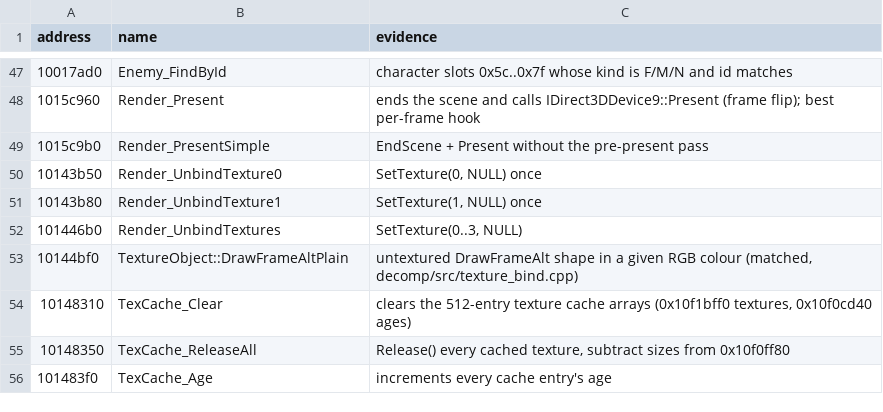
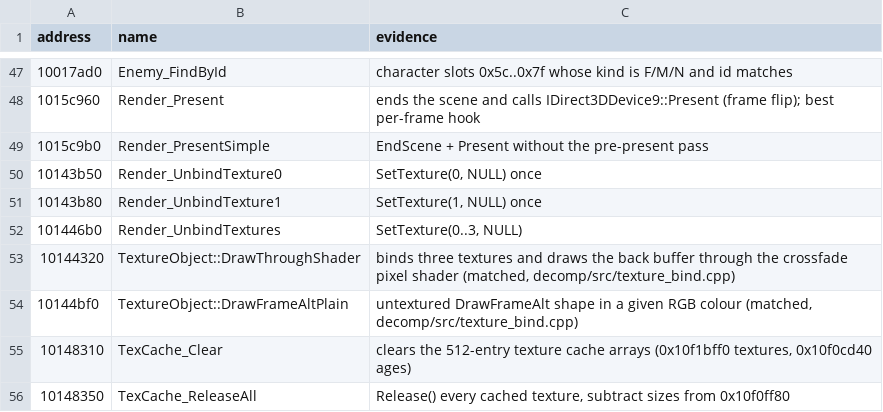
Before and after one commit to ObeseCatLord/Gurumin-Decompilation, a TSV file: symbols.tsv, drawn as a sheet; only a part is shown, gaps mark what is left out; the shorter side is filled out with more unchanged rows.

```diff
--- a/symbols.tsv
+++ b/symbols.tsv
@@ -52,2 +52,3 @@ address	name	evidence
 101446b0	Render_UnbindTextures	SetTexture(0..3, NULL)
+10144320	TextureObject::DrawThroughShader	binds three textures and draws the back buffer through the crossfade pixel shader (matched, decomp/src/texture_bind.cpp)
 10144bf0	TextureObject::DrawFrameAltPlain	untextured DrawFrameAlt shape in a given RGB colour (matched, decomp/src/texture_bind.cpp)
```
Also changed, not shown: decomp/obj_symbols.tsv, 6 other files.
